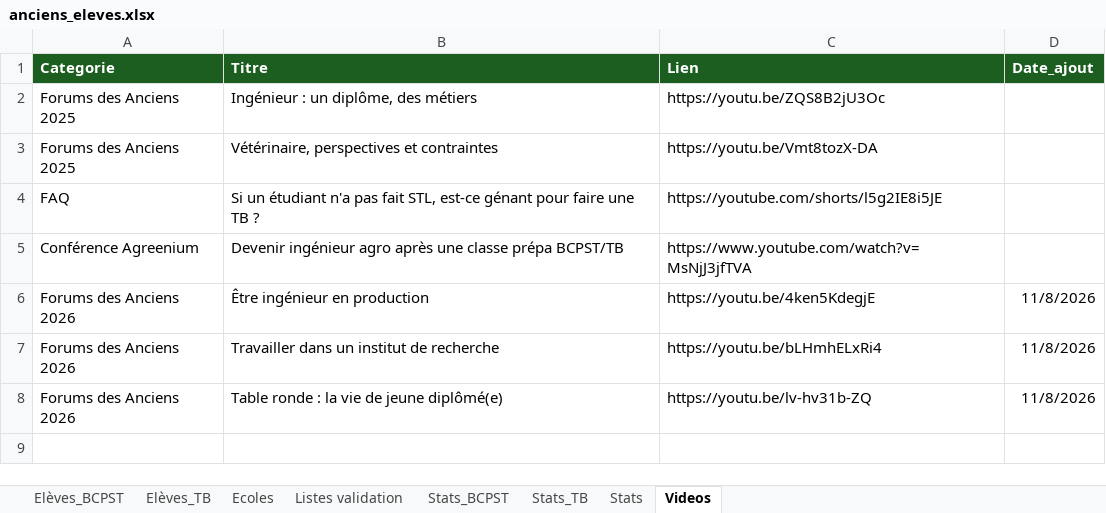
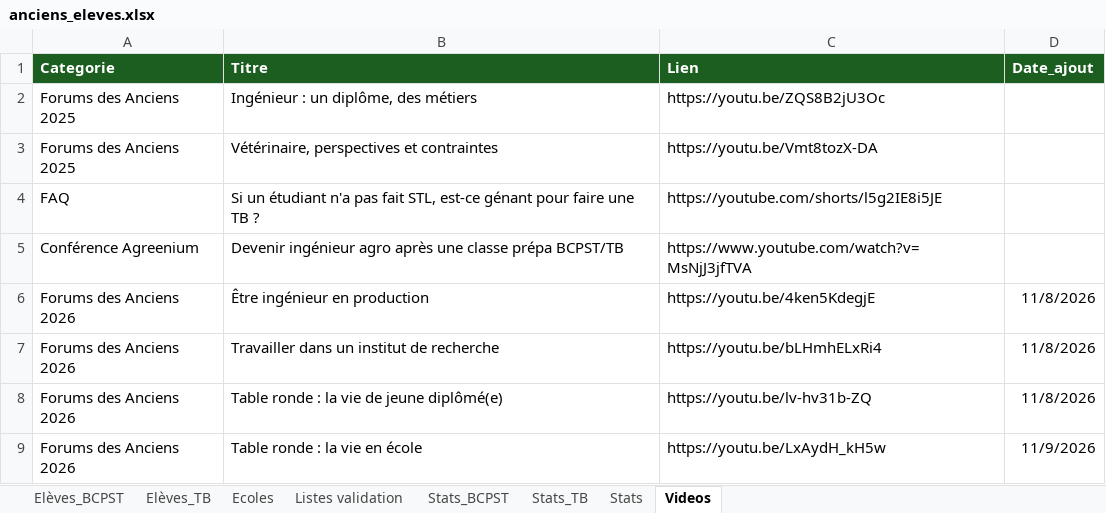
Before and after one commit to eekez/chesnoy-orientation, an Excel workbook: anciens_eleves.xlsx, sheet Videos, drawn as a sheet; values as stored, in another font and other column widths than the file's, no borders; the diff names each change by its address in the sheet, - before the commit and + after, or states it on an @@ line.

```diff
--- a/anciens_eleves.xlsx (sheet Videos)
+++ b/anciens_eleves.xlsx (sheet Videos)
+row 9: Forums des Anciens 2026 | Table ronde : la vie en école | https://youtu.be/LxAydH_kH5w | 11/9/2026
```
Also changed, not shown: 1 other file.
